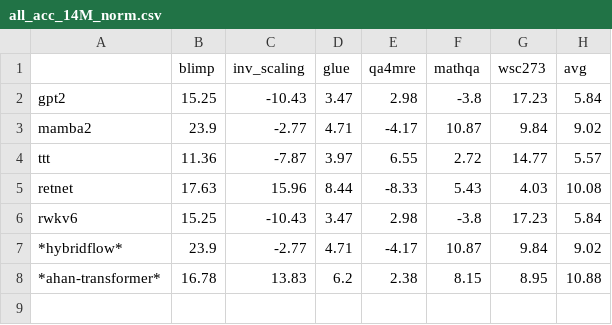
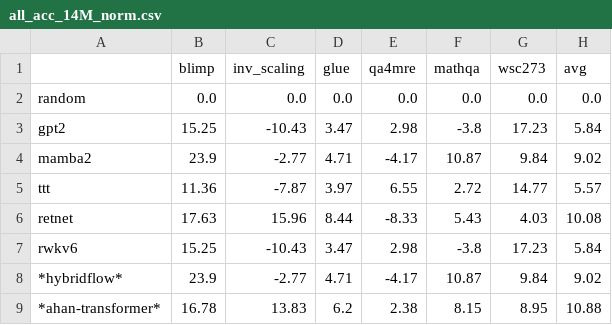
Before and after one commit to allenai/genesys, a CSV file: notebooks/all_acc_14M_norm.csv, drawn as a sheet.

```diff
--- a/notebooks/all_acc_14M_norm.csv
+++ b/notebooks/all_acc_14M_norm.csv
@@ -1,2 +1,3 @@
 ,blimp,inv_scaling,glue,qa4mre,mathqa,wsc273,avg
+random,0.0,0.0,0.0,0.0,0.0,0.0,0.0
 gpt2,15.25,-10.43,3.47,2.98,-3.8,17.23,5.84
```
Also changed, not shown: 1 other file.
